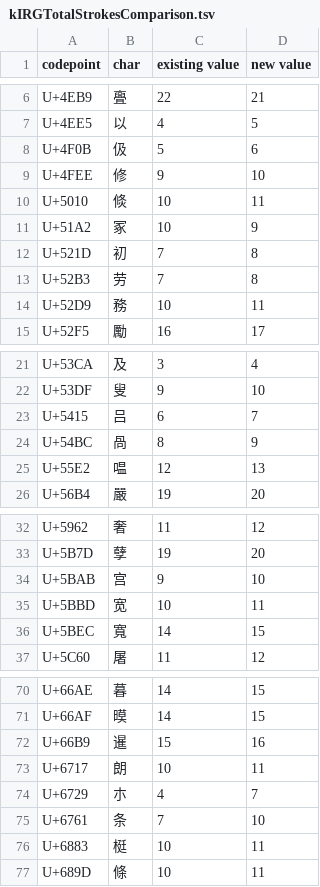
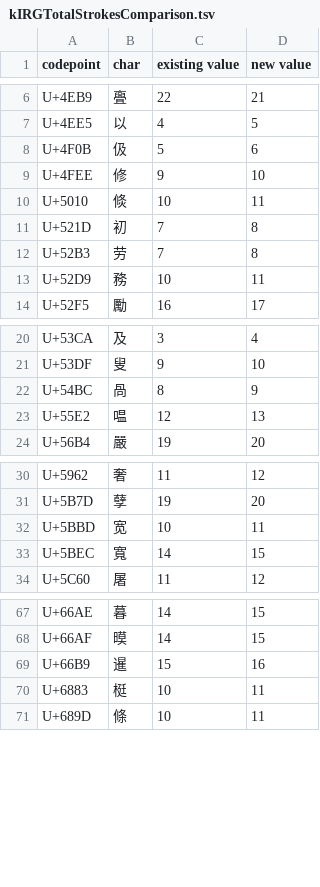
Before and after one commit to irgonline/irg-total-strokes, a TSV file: kIRGTotalStrokesComparison.tsv, drawn as a sheet; only a part is shown, gaps mark what is left out.

Commit message:
Fix wrong stroke counts

```diff
--- a/kIRGTotalStrokesComparison.tsv
+++ b/kIRGTotalStrokesComparison.tsv
@@ -10,3 +10,2 @@ U+4FEE	修	9	10
 U+5010	倐	10	11
-U+51A2	冢	10	9
 U+521D	初	7	8
@@ -22,3 +21,2 @@ U+53CA	及	3	4
 U+53DF	叟	9	10
-U+5415	吕	6	7
 U+54BC	咼	8	9
@@ -33,3 +31,2 @@ U+5962	奢	11	12
 U+5B7D	孽	19	20
-U+5BAB	宫	9	10
 U+5BBD	宽	10	11
@@ -72,5 +69,2 @@ U+66AF	暯	14	15
 U+66B9	暹	15	16
-U+6717	朗	10	11
-U+6729	朩	4	7
-U+6761	条	7	10
 U+6883	梃	10	11
```
Also changed, not shown: 2 other files.
